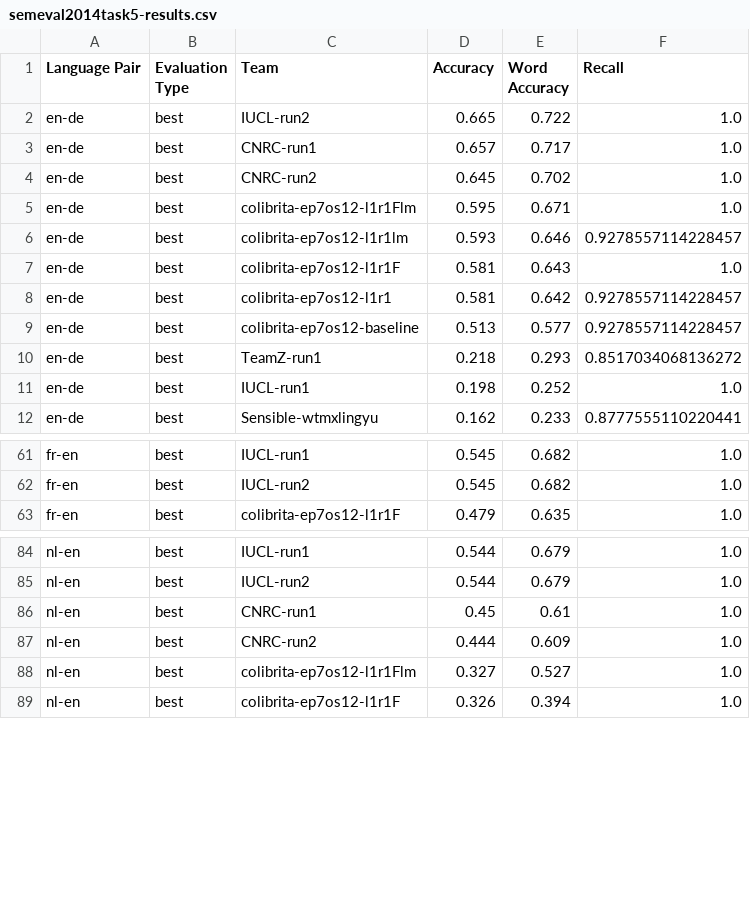
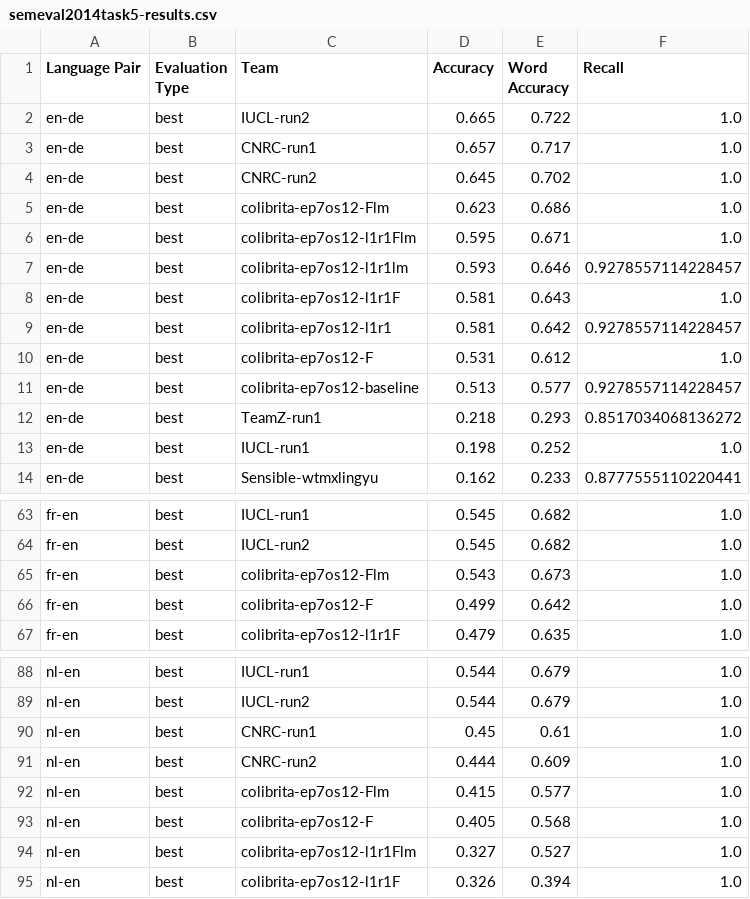
Before and after one commit to proycon/semeval2014task5, a CSV file: evaluation/semeval2014task5-results.csv, drawn as a sheet; only a part is shown, gaps mark what is left out; the diff names each change by its address in the sheet, - before the commit and + after, or states it on an @@ line.

```diff
--- a/evaluation/semeval2014task5-results.csv
+++ b/evaluation/semeval2014task5-results.csv
+row 5: en-de | best | colibrita-ep7os12-Flm | 0.623 | 0.686 | 1.0
+row 10: en-de | best | colibrita-ep7os12-F | 0.531 | 0.612 | 1.0
+row 65: fr-en | best | colibrita-ep7os12-Flm | 0.543 | 0.673 | 1.0
+row 66: fr-en | best | colibrita-ep7os12-F | 0.499 | 0.642 | 1.0
+row 92: nl-en | best | colibrita-ep7os12-Flm | 0.415 | 0.577 | 1.0
+row 93: nl-en | best | colibrita-ep7os12-F | 0.405 | 0.568 | 1.0
```
Also changed, not shown: 1 other file.
